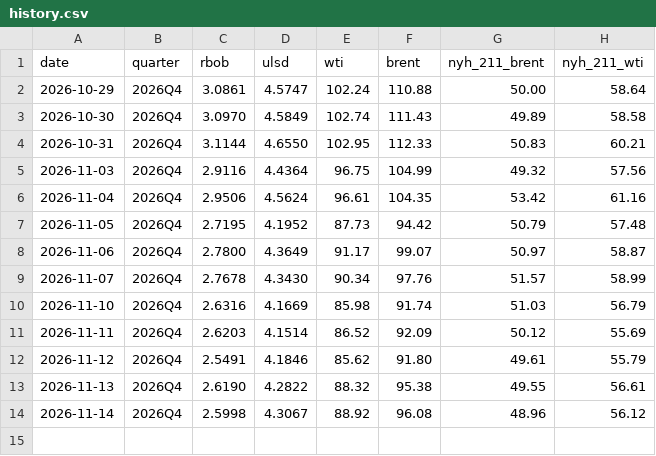
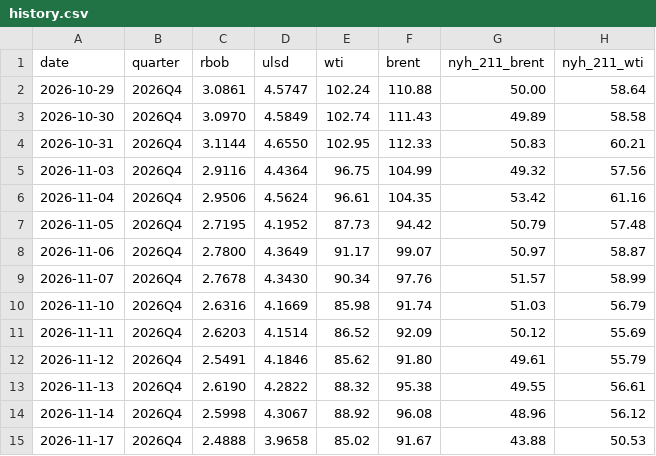
Before and after one commit to JamesKostohryz/refining-margins-tracker, a CSV file: data/history.csv, drawn as a sheet.

```diff
--- a/data/history.csv
+++ b/data/history.csv
@@ -14 +14,2 @@ date,quarter,rbob,ulsd,wti,brent,nyh_211_brent,nyh_211_wti
 2026-11-14,2026Q4,2.5998,4.3067,88.92,96.08,48.96,56.12
+2026-11-17,2026Q4,2.4888,3.9658,85.02,91.67,43.88,50.53
```
Also changed, not shown: data/latest.csv.
